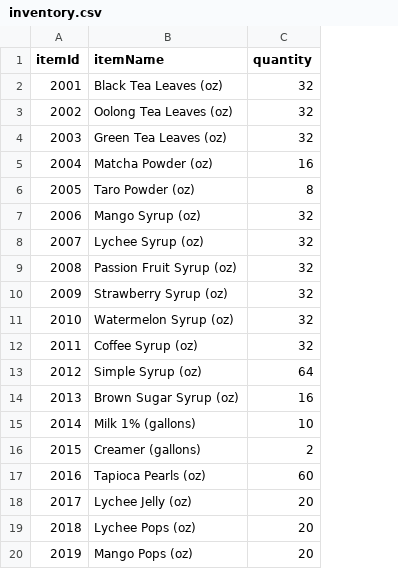
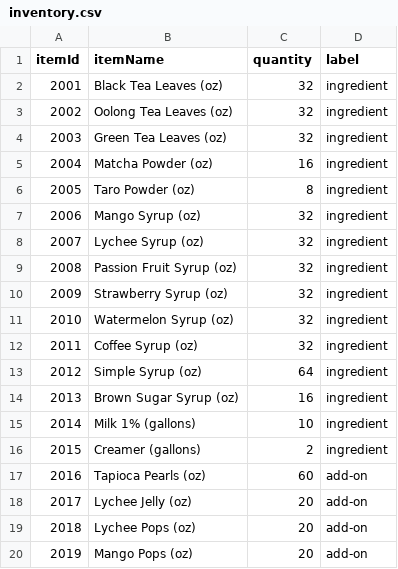
Before and after one commit to CSCE331-Fall2025-900-911/project3_gang_93, a CSV file: backend/inventory.csv, drawn as a sheet; the diff names each change by its address in the sheet, - before the commit and + after, or states it on an @@ line.

Commit message:
edited inventory with labels, added add-ons csv

```diff
--- a/backend/inventory.csv
+++ b/backend/inventory.csv
+column D (label), rows 2-20: ingredient | ingredient | ingredient | ingredient | ingredient | ingredient | ingredient | ingredient | ingredient | ingredient | ingredient | ingredient | ingredient | ingredient | ingredient | add-on | add-on | add-on | add-on
```
